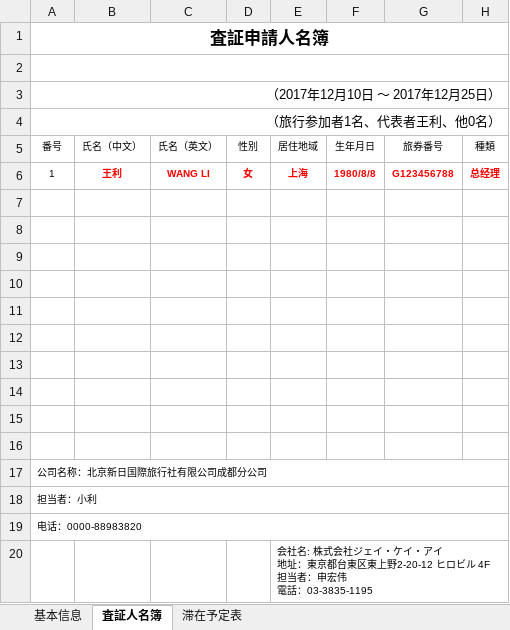
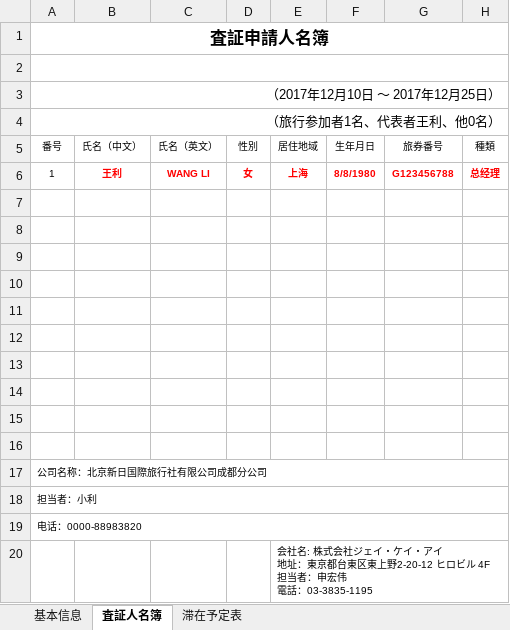
Before and after one commit to leetenki/jcic, an Excel workbook: public/individual_jki.xlsx, sheet 査証人名簿, drawn as a sheet; values as stored, in another font and other column widths than the file's, no borders; charts and pictures not drawn; the diff names each change by its address in the sheet, - before the commit and + after, or states it on an @@ line.

```diff
--- a/public/individual_jki.xlsx (sheet 査証人名簿)
+++ b/public/individual_jki.xlsx (sheet 査証人名簿)
-F6 (生年月日): 1980/8/8
+F6 (生年月日): 8/8/1980
```
Also changed, not shown: sheet 滞在予定表, sheet 基本信息, charts or pictures, public/individual_jcic.xlsx, public/individual_jtg.xlsx.
